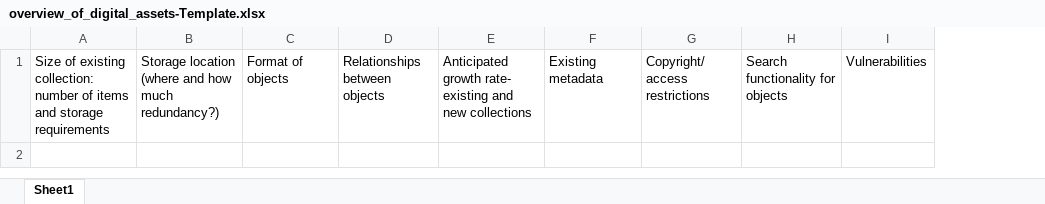
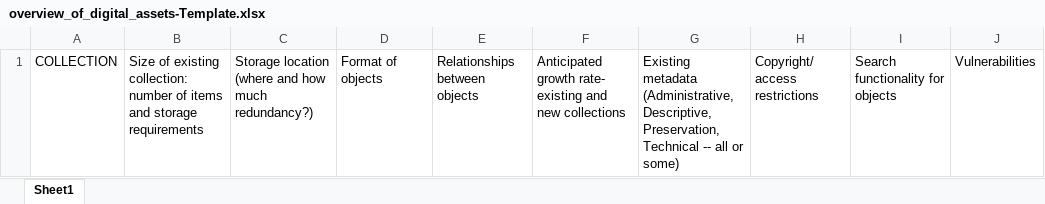
Before and after one commit to dcnb/digprezsteps, an Excel workbook: assets/overview_of_digital_assets-Template.xlsx, sheet Sheet1, drawn as a sheet; values as stored, in another font and other column widths than the file's, no borders; removed rows and columns are numbered as before the commit, all else as after; the diff names each change by its address in the sheet, - before the commit and + after, or states it on an @@ line.

Commit message:
sheets

```diff
--- a/assets/overview_of_digital_assets-Template.xlsx (sheet Sheet1)
+++ b/assets/overview_of_digital_assets-Template.xlsx (sheet Sheet1)
+column A, row 1: COLLECTION
-column F, row 1: Existing metadata
+column G, row 1: Existing metadata (Administrative, Descriptive, Preservation, Technical -- all or some)
```
Also changed, not shown: 2 other files.
